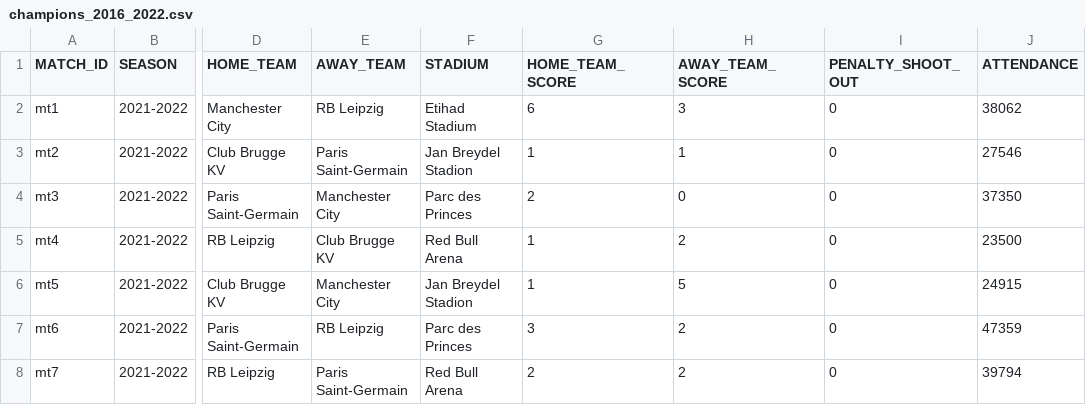
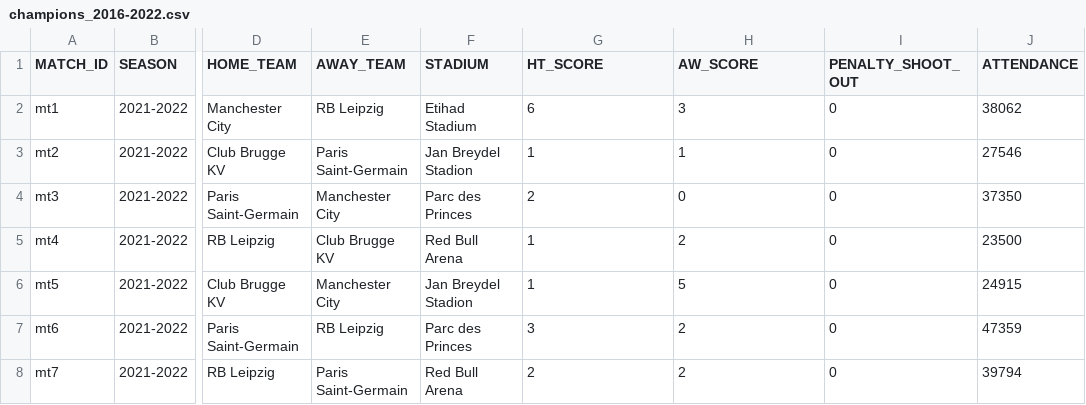
Before and after one commit to tereesaalvarez/Champions-League, a CSV file: datos/champions_2016-2022.csv (was datos/champions_2016_2022.csv), drawn as a sheet; only a part is shown, gaps mark what is left out; the diff names each change by its address in the sheet, - before the commit and + after, or states it on an @@ line.

```diff
--- a/datos/champions_2016_2022.csv
+++ b/datos/champions_2016-2022.csv
-G1: HOME_TEAM_SCORE
+G1: HT_SCORE
-H1: AWAY_TEAM_SCORE
+H1: AW_SCORE
```
Also changed, not shown: 9 other files.
